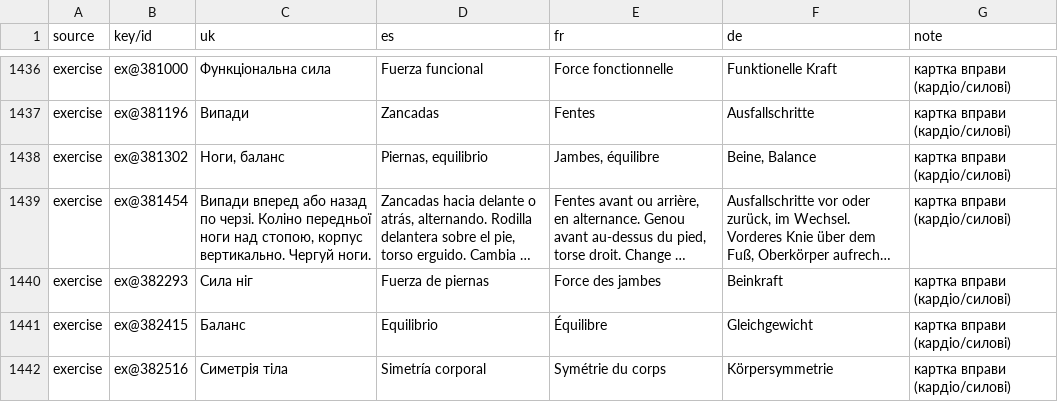
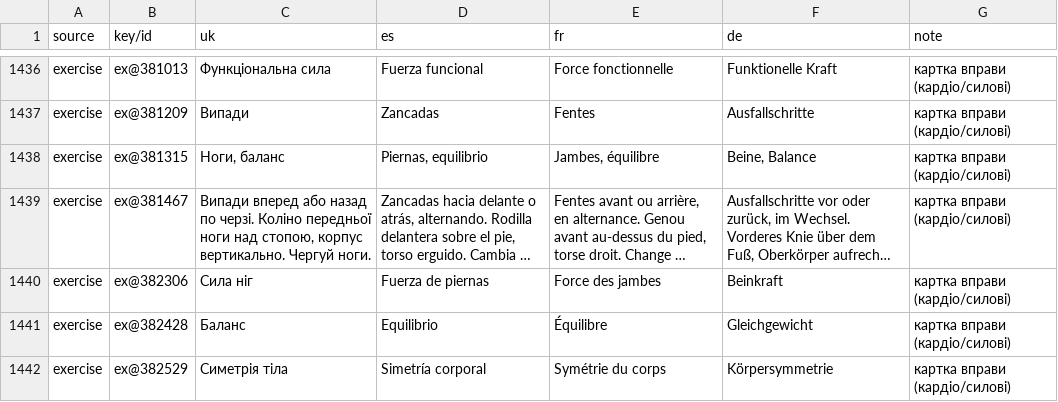
Before and after one commit to pavlozhyhalov/Resonance, a CSV file: docs/SITE-TEXT-AUDIT-es-fr-de.csv, drawn as a sheet; only a part is shown, gaps mark what is left out; long unchanged cells end in …; the diff covers the shown part only; the diff names each change by its address in the sheet, - before the commit and + after, or states it on an @@ line.

```diff
--- a/docs/SITE-TEXT-AUDIT-es-fr-de.csv
+++ b/docs/SITE-TEXT-AUDIT-es-fr-de.csv
-B1436 (key/id): ex@381000
+B1436 (key/id): ex@381013
-B1437 (key/id): ex@381196
+B1437 (key/id): ex@381209
-B1438 (key/id): ex@381302
+B1438 (key/id): ex@381315
-B1439 (key/id): ex@381454
+B1439 (key/id): ex@381467
-B1440 (key/id): ex@382293
+B1440 (key/id): ex@382306
-B1441 (key/id): ex@382415
+B1441 (key/id): ex@382428
-B1442 (key/id): ex@382516
+B1442 (key/id): ex@382529
```
Also changed, not shown: 43 edited cells elsewhere in this file, 8 other files.
